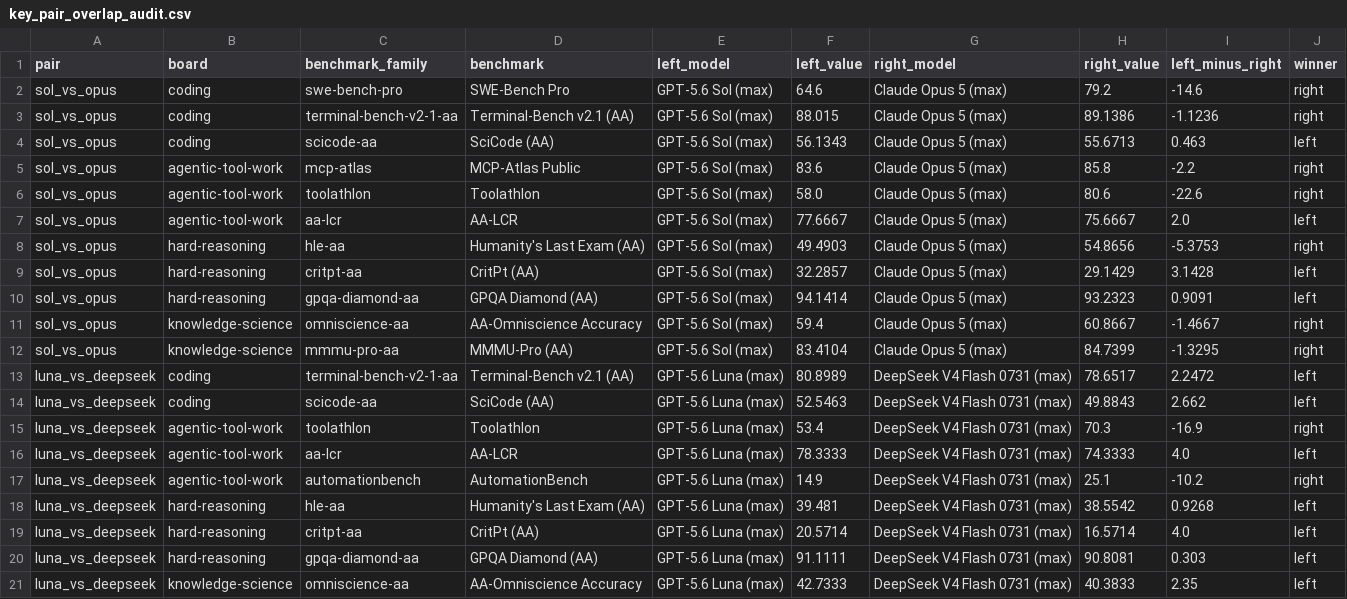
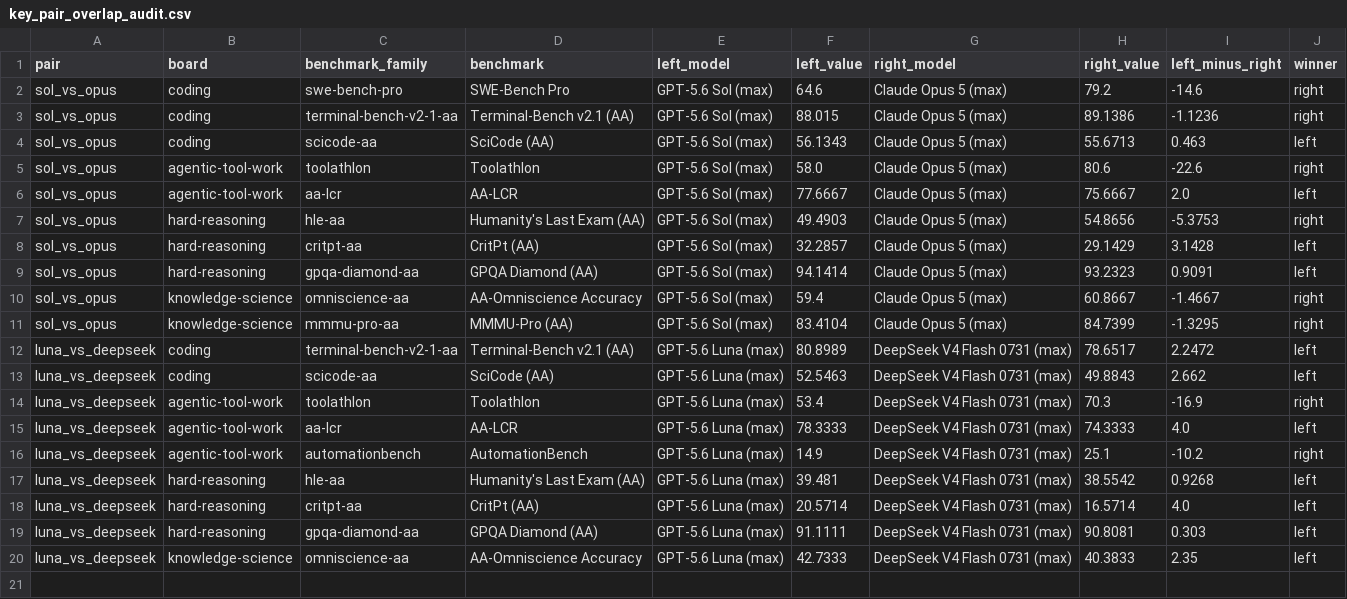
Before and after one commit to TabNahida/AInsights, a CSV file: analysis/irt_leaderboard_exploration/outputs/key_pair_overlap_audit.csv, drawn as a sheet.

```diff
--- a/analysis/irt_leaderboard_exploration/outputs/key_pair_overlap_audit.csv
+++ b/analysis/irt_leaderboard_exploration/outputs/key_pair_overlap_audit.csv
@@ -4,3 +4,2 @@ sol_vs_opus,coding,terminal-bench-v2-1-aa,Terminal-Bench v2.1 (AA),GPT-5.6 Sol (
 sol_vs_opus,coding,scicode-aa,SciCode (AA),GPT-5.6 Sol (max),56.1343,Claude Opus 5 (max),55.6713,0.463,left
-sol_vs_opus,agentic-tool-work,mcp-atlas,MCP-Atlas Public,GPT-5.6 Sol (max),83.6,Claude Opus 5 (max),85.8,-2.2,right
 sol_vs_opus,agentic-tool-work,toolathlon,Toolathlon,GPT-5.6 Sol (max),58.0,Claude Opus 5 (max),80.6,-22.6,right
```
Also changed, not shown: ArtificialAnalysis/artificialanalysis_raw_scores_wide.csv, analysis/irt_leaderboard_exploration/outputs/exact_config_score_visibility_audit.csv, 48 other files.
